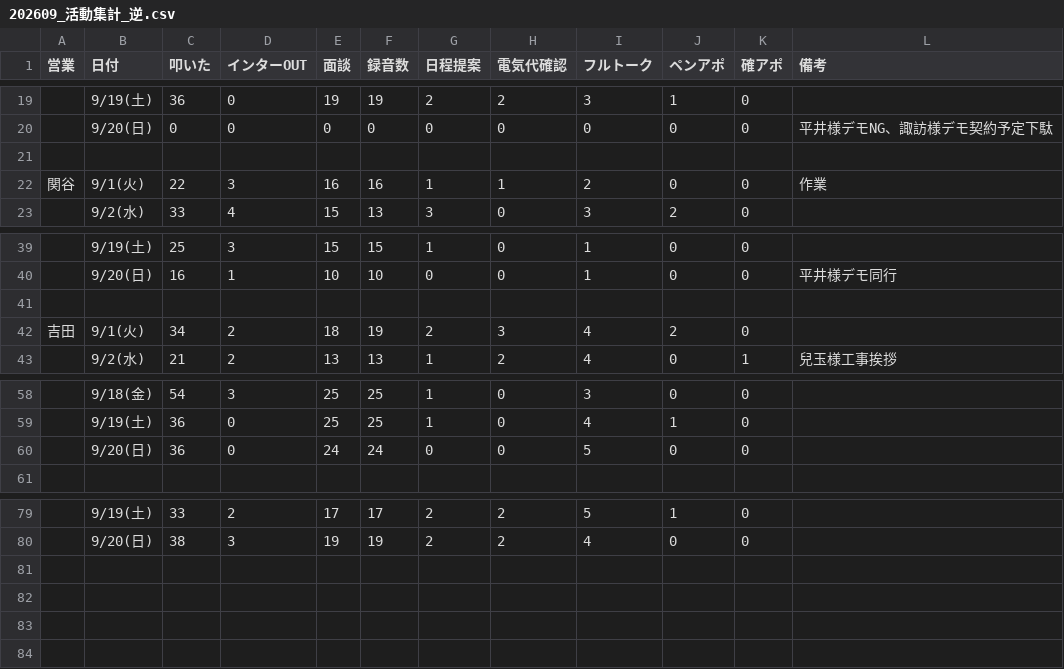
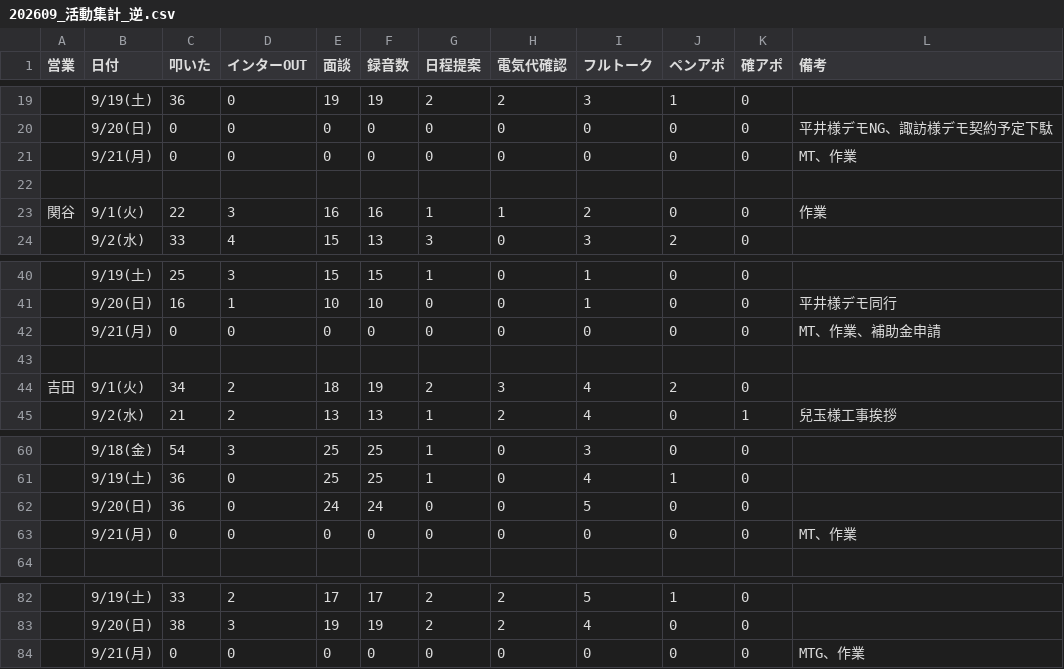
Before and after one commit to shuhei-mori/eiko-report, a CSV file: 202609_活動集計_逆.csv, drawn as a sheet; only a part is shown, gaps mark what is left out.

```diff
--- a/202609_活動集計_逆.csv
+++ b/202609_活動集計_逆.csv
@@ -20,2 +20,3 @@
 ,9/20(日),0,0,0,0,0,0,0,0,0,平井様デモNG、諏訪様デモ契約予定下駄
+,9/21(月),0,0,0,0,0,0,0,0,0,MT、作業
 
@@ -40,2 +41,3 @@
 ,9/20(日),16,1,10,10,0,0,1,0,0,平井様デモ同行
+,9/21(月),0,0,0,0,0,0,0,0,0,MT、作業、補助金申請
 
@@ -60,2 +62,3 @@
 ,9/20(日),36,0,24,24,0,0,5,0,0,
+,9/21(月),0,0,0,0,0,0,0,0,0,MT、作業
 
@@ -80 +83,2 @@
 ,9/20(日),38,3,19,19,2,2,4,0,0,
+,9/21(月),0,0,0,0,0,0,0,0,0,MTG、作業
```
Also changed, not shown: 202609_活動集計.csv, katsudou.csv, 12 other files.
